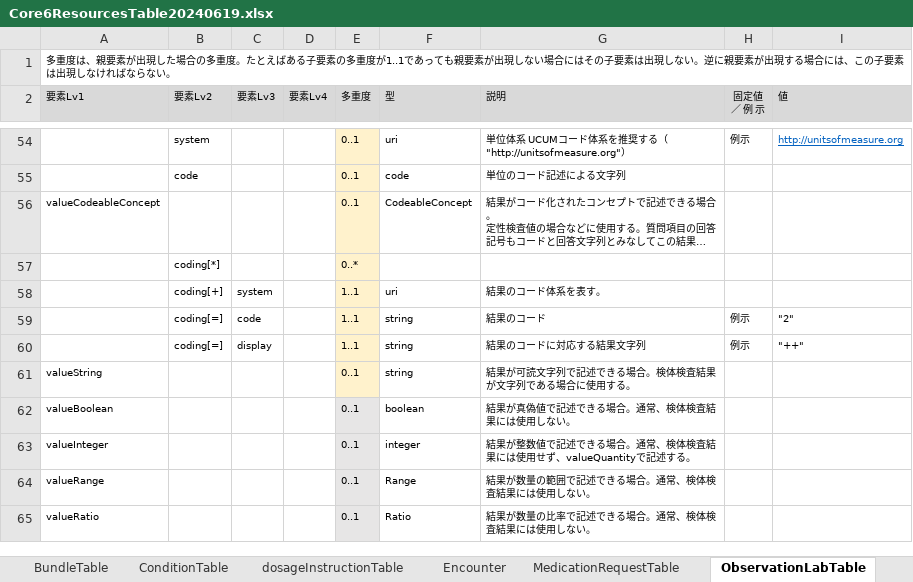
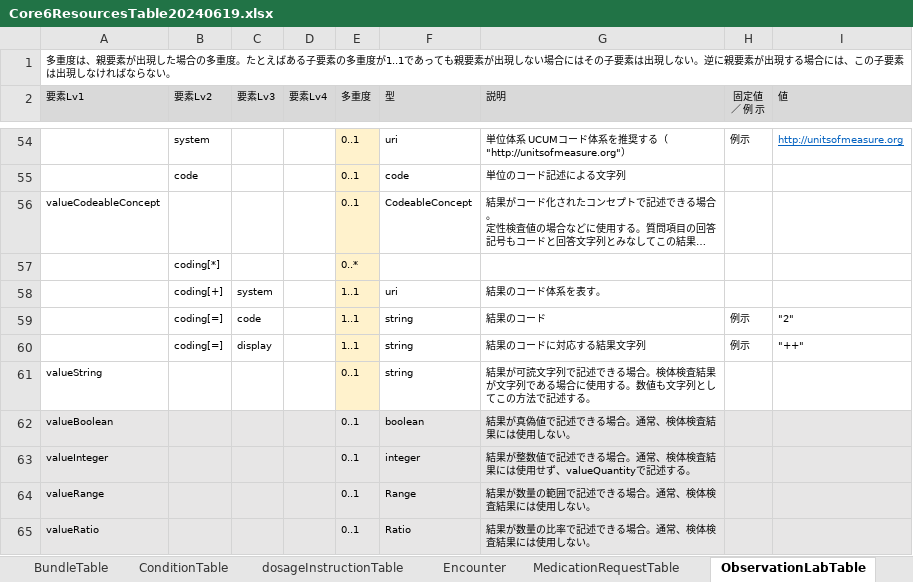
Before and after one commit to jami-fhir-jp-wg/clinical-core, an Excel workbook: reference/Core6ResourcesTable20240619.xlsx, sheet ObservationLabTable, drawn as a sheet; only a part is shown, gaps mark what is left out; long unchanged cells end in …; values as stored, in another font and other column widths than the file's, no borders; the diff covers the shown part only; the diff names each change by its address in the sheet, - before the commit and + after, or states it on an @@ line.

```diff
--- a/reference/Core6ResourcesTable20240619.xlsx (sheet ObservationLabTable)
+++ b/reference/Core6ResourcesTable20240619.xlsx (sheet ObservationLabTable)
-G61 (説明): …用する。
+G61 (説明): …用する。数値も文字列としてこの方法で記述する。
-A62:D65 fill: none
+A62:D65 fill: #E7E6E6
-F62:I65 fill: none
+F62:I65 fill: #E7E6E6
```
Also changed, not shown: 15 edited cells and cell formats elsewhere in this sheet, sheet MedicationRequestTable, sheet ConditionTable, sheet AllergyIntoleranceTable, sheet Encounter, sheet dosageInstructionTable, reference/OID全表CodeSystemTable_20231022.xlsx, 5 other files.
